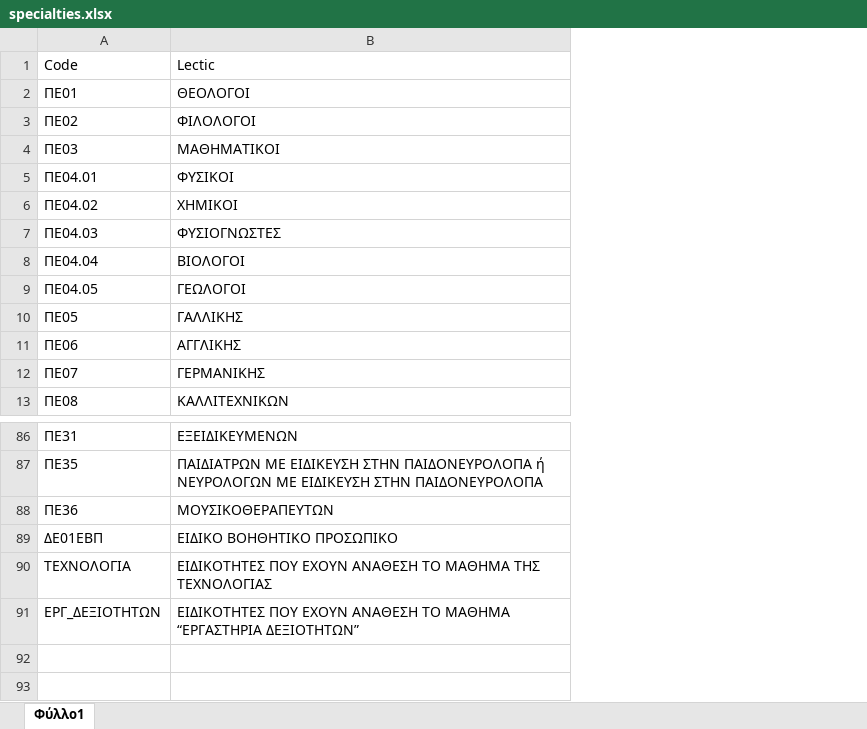
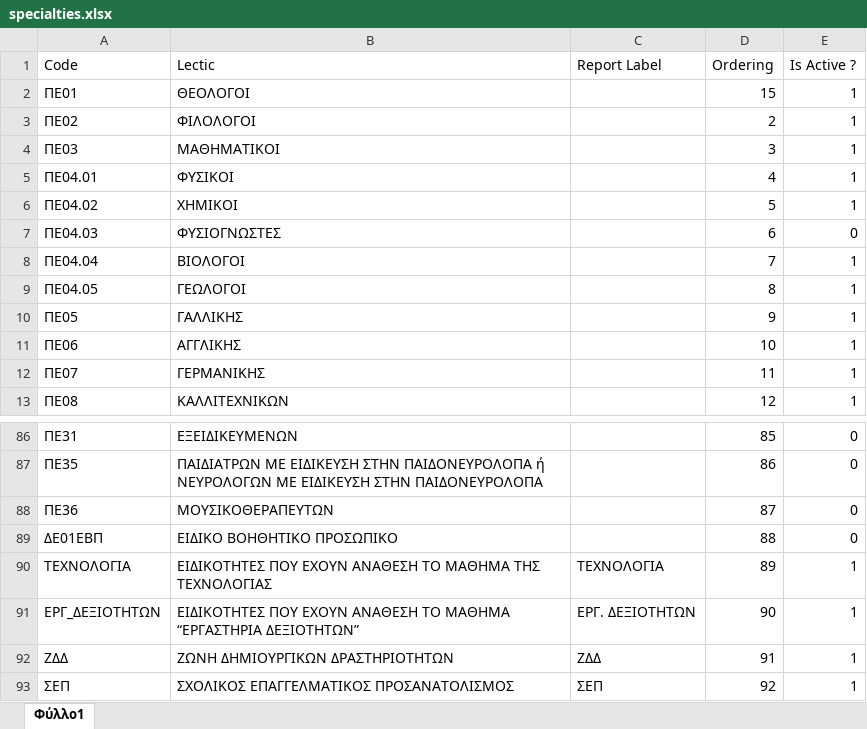
Before and after one commit to dideher/vacancies, an Excel workbook: app/uploads/specialties.xlsx, sheet Φύλλο1, drawn as a sheet; only a part is shown, gaps mark what is left out; values as stored, in another font and other column widths than the file's, no borders; the diff names each change by its address in the sheet, - before the commit and + after, or states it on an @@ line.

Commit message:
specialties have now a natural ordering which is is reflected in the aggregator view

```diff
--- a/app/uploads/specialties.xlsx (sheet Φύλλο1)
+++ b/app/uploads/specialties.xlsx (sheet Φύλλο1)
+column C (Report Label), rows 90-91: TEΧΝΟΛΟΓΙΑ | ΕΡΓ. ΔΕΞΙΟΤΗΤΩΝ
+column D (Ordering), rows 2-13: 15 | 2 | 3 | 4 | 5 | 6 | 7 | 8 | 9 | 10 | 11 | 12; rows 86-91: 85 | 86 | 87 | 88 | 89 | 90
+column E (Is Active ?), rows 2-13: 1 | 1 | 1 | 1 | 1 | 0 | 1 | 1 | 1 | 1 | 1 | 1; rows 86-91: 0 | 0 | 0 | 0 | 1 | 1
+row 92: ΖΔΔ | ΖΩΝΗ ΔΗΜΙΟΥΡΓΙΚΩΝ ΔΡΑΣΤΗΡΙΟΤΗΤΩΝ | ΖΔΔ | 91 | 1
+row 93: ΣΕΠ | ΣΧΟΛΙΚΟΣ ΕΠΑΓΓΕΛΜΑΤΙΚΟΣ ΠΡΟΣΑΝΑΤΟΛΙΣΜΟΣ | ΣΕΠ | 92 | 1
```
Also changed, not shown: 11 other files.
